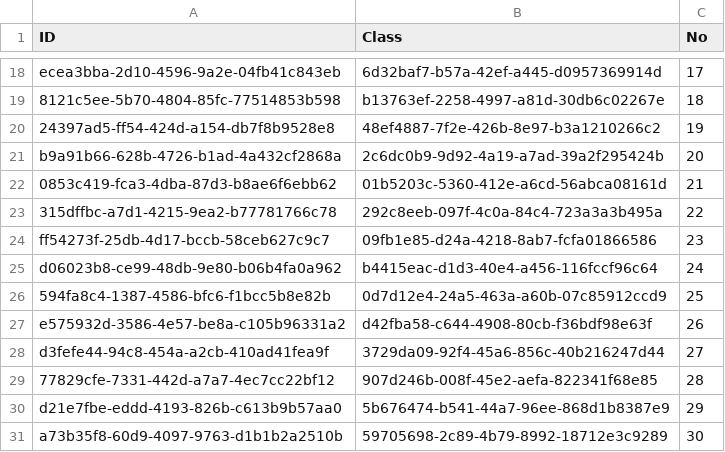
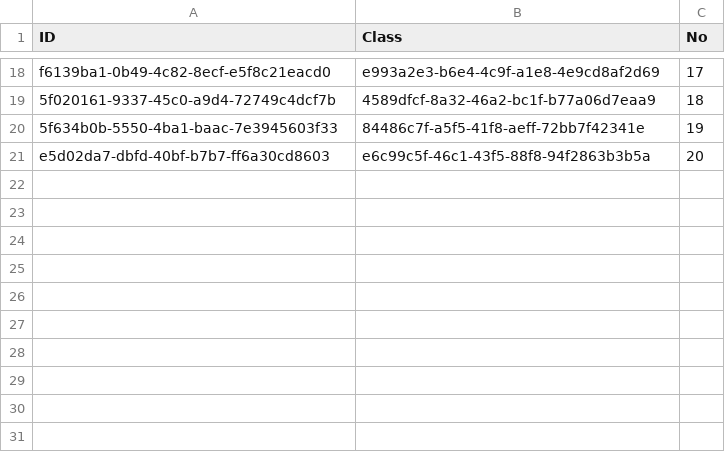
Before and after one commit to NinhGiang/SE1401-PRN292, a CSV file: LAB1/FPT/Room.csv, drawn as a sheet; only a part is shown, gaps mark what is left out; removed rows and columns are numbered as before the commit, all else as after; the diff covers the shown part only; the diff names each change by its address in the sheet, - before the commit and + after, or states it on an @@ line.

```diff
--- a/LAB1/FPT/Room.csv
+++ b/LAB1/FPT/Room.csv
-A18 (ID): ecea3bba-2d10-4596-9a2e-04fb41c843eb
+A18 (ID): f6139ba1-0b49-4c82-8ecf-e5f8c21eacd0
-B18 (Class): 6d32baf7-b57a-42ef-a445-d0957369914d
+B18 (Class): e993a2e3-b6e4-4c9f-a1e8-4e9cd8af2d69
-A19 (ID): 8121c5ee-5b70-4804-85fc-77514853b598
+A19 (ID): 5f020161-9337-45c0-a9d4-72749c4dcf7b
-B19 (Class): b13763ef-2258-4997-a81d-30db6c02267e
+B19 (Class): 4589dfcf-8a32-46a2-bc1f-b77a06d7eaa9
-A20 (ID): 24397ad5-ff54-424d-a154-db7f8b9528e8
+A20 (ID): 5f634b0b-5550-4ba1-baac-7e3945603f33
-B20 (Class): 48ef4887-7f2e-426b-8e97-b3a1210266c2
+B20 (Class): 84486c7f-a5f5-41f8-aeff-72bb7f42341e
-row 21: b9a91b66-628b-4726-b1ad-4a432cf2868a | 2c6dc0b9-9d92-4a19-a7ad-39a2f295424b | 20
-row 22: 0853c419-fca3-4dba-87d3-b8ae6f6ebb62 | 01b5203c-5360-412e-a6cd-56abca08161d | 21
-row 23: 315dffbc-a7d1-4215-9ea2-b77781766c78 | 292c8eeb-097f-4c0a-84c4-723a3a3b495a | 22
-row 24: ff54273f-25db-4d17-bccb-58ceb627c9c7 | 09fb1e85-d24a-4218-8ab7-fcfa01866586 | 23
-row 25: d06023b8-ce99-48db-9e80-b06b4fa0a962 | b4415eac-d1d3-40e4-a456-116fccf96c64 | 24
-row 26: 594fa8c4-1387-4586-bfc6-f1bcc5b8e82b | 0d7d12e4-24a5-463a-a60b-07c85912ccd9 | 25
-row 27: e575932d-3586-4e57-be8a-c105b96331a2 | d42fba58-c644-4908-80cb-f36bdf98e63f | 26
-row 28: d3fefe44-94c8-454a-a2cb-410ad41fea9f | 3729da09-92f4-45a6-856c-40b216247d44 | 27
-row 29: 77829cfe-7331-442d-a7a7-4ec7cc22bf12 | 907d246b-008f-45e2-aefa-822341f68e85 | 28
-row 30: d21e7fbe-eddd-4193-826b-c613b9b57aa0 | 5b676474-b541-44a7-96ee-868d1b8387e9 | 29
-row 31: a73b35f8-60d9-4097-9763-d1b1b2a2510b | 59705698-2c89-4b79-8992-18712e3c9289 | 30
+row 21: e5d02da7-dbfd-40bf-b7b7-ff6a30cd8603 | e6c99c5f-46c1-43f5-88f8-94f2863b3b5a | 20
```
Also changed, not shown: 32 edited cells elsewhere in this file, LAB1/FPT/Attendance.csv, LAB1/FPT/Class.csv, 24 other files.
